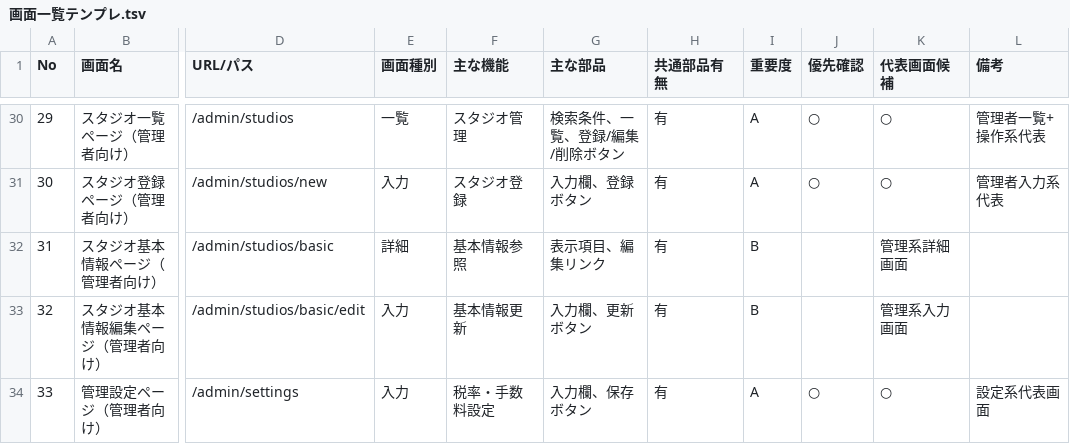
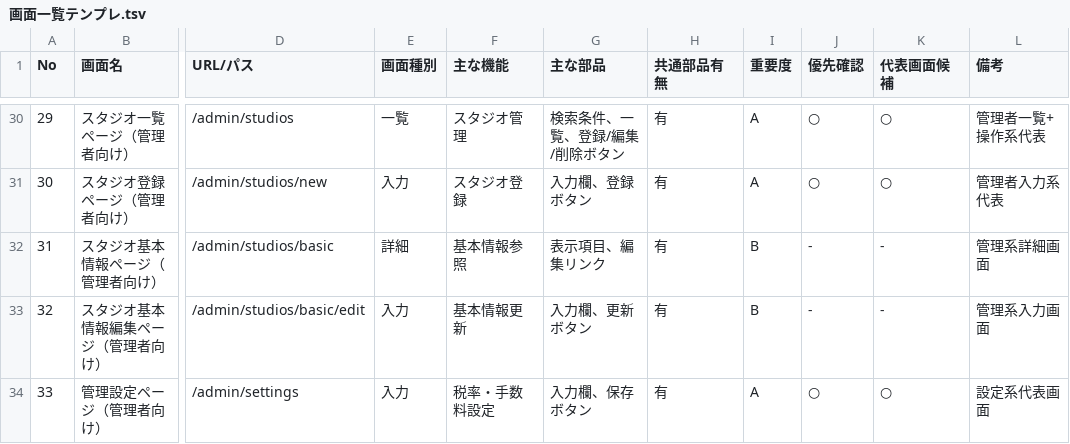
Before and after one commit to fewioaghwrao/screen-review-templates, a TSV file: docs/templates/画面一覧テンプレ.tsv, drawn as a sheet; only a part is shown, gaps mark what is left out; the diff covers the shown part only; the diff names each change by its address in the sheet, - before the commit and + after, or states it on an @@ line.

```diff
--- a/docs/templates/画面一覧テンプレ.tsv
+++ b/docs/templates/画面一覧テンプレ.tsv
-J32:J33 (優先確認): (empty)
+J32:J33 (優先確認): -
-K32 (代表画面候補): 管理系詳細画面
+K32 (代表画面候補): -
-L32 (備考): (empty)
+L32 (備考): 管理系詳細画面
-K33 (代表画面候補): 管理系入力画面
+K33 (代表画面候補): -
-L33 (備考): (empty)
+L33 (備考): 管理系入力画面
```
Also changed, not shown: 40 edited cells elsewhere in this file, docs/templates/不具合切り分けメモ.tsv.
